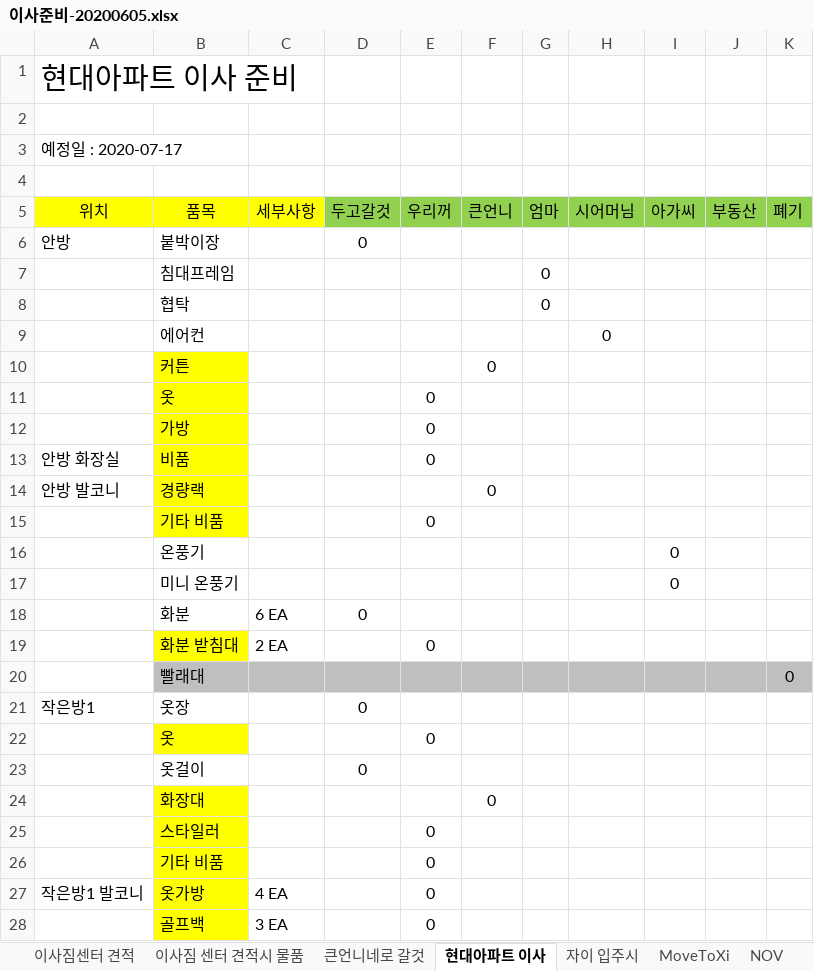
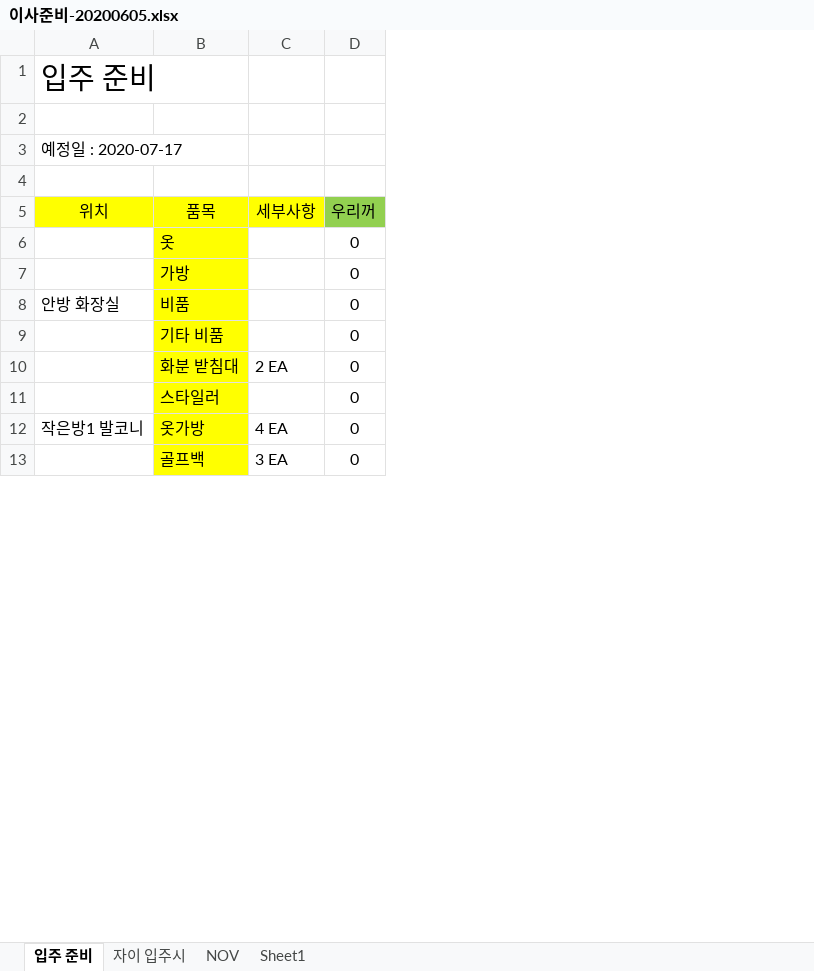
Before and after one commit to SangguKang/doc, an Excel workbook: Temp/이사준비-20200605.xlsx, sheet 입주 준비, drawn as a sheet; only a part is shown; values as stored, in another font and other column widths than the file's, no borders; removed rows and columns are numbered as before the commit, all else as after; the diff covers the shown part only; the diff names each change by its address in the sheet, - before the commit and + after, or states it on an @@ line.

```diff
--- a/Temp/이사준비-20200605.xlsx (sheet 입주 준비)
+++ b/Temp/이사준비-20200605.xlsx (sheet 입주 준비)
-sheet tab: 현대아파트 이사
+sheet tab: 입주 준비
-sheet tab: 이사짐센터 견적
-sheet tab: 이사짐 센터 견적시 물품
-sheet tab: 큰언니네로 갈것
-sheet tab: MoveToXi
-column D (두고갈것), empty
-column F (큰언니), empty
-column G (엄마), empty
-column H (시어머님), empty
-column I (아가씨), empty
-column J (부동산), empty
-column K (폐기), empty
-A1 (위치): 현대아파트 이사 준비
+A1 (위치): 입주 준비
-row 6: 안방 | 붙박이장 |  | 0
-row 7: 안방 | 침대프레임 |  |  |  |  | 0
-row 8: 안방 | 협탁 |  |  |  |  | 0
-row 9: 안방 | 에어컨 |  |  |  |  |  | 0
-row 10: 안방 | 커튼 |  |  |  | 0
-row 14: 안방 발코니 | 경량랙 |  |  |  | 0
-row 16: 안방 발코니 | 온풍기 |  |  |  |  |  |  | 0
-row 17: 안방 발코니 | 미니 온풍기 |  |  |  |  |  |  | 0
-row 18: 안방 발코니 | 화분 | 6 EA | 0
-row 20: 안방 발코니 | 빨래대 |  |  |  |  |  |  |  |  | 0
-row 21: 작은방1 | 옷장 |  | 0
-row 22: 작은방1 | 옷 |  |  | 0
-row 23: 작은방1 | 옷걸이 |  | 0
-row 24: 작은방1 | 화장대 |  |  |  | 0
-row 26: 작은방1 | 기타 비품 |  |  | 0
```
Also changed, not shown: 20 removed rows elsewhere in this sheet, sheet NOV, formulas that keep their value.
